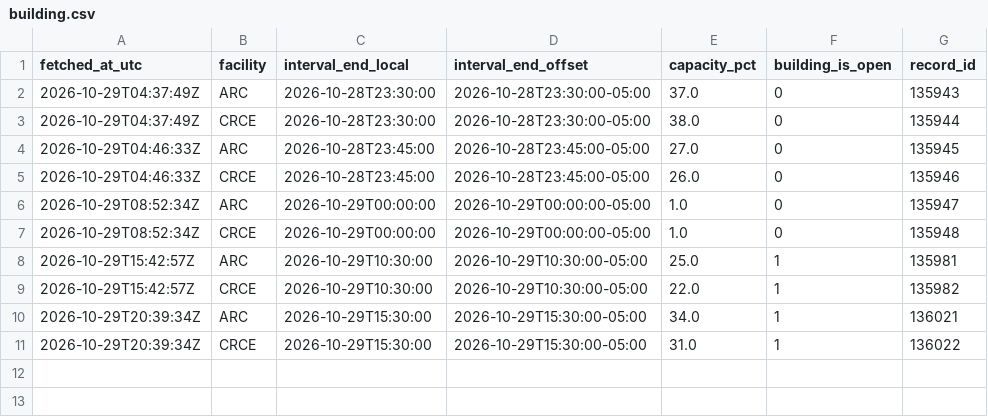
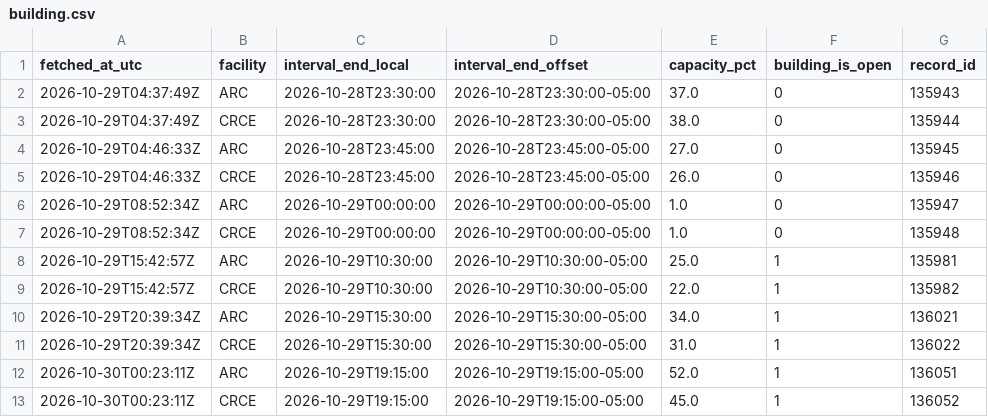
Before and after one commit to s4ndyz/crowd4cast, a CSV file: building.csv, drawn as a sheet.

```diff
--- a/building.csv
+++ b/building.csv
@@ -11 +11,3 @@ fetched_at_utc,facility,interval_end_local,interval_end_offset,capacity_pct,buil
 2026-10-29T20:39:34Z,CRCE,2026-10-29T15:30:00,2026-10-29T15:30:00-05:00,31.0,1,136022
+2026-10-30T00:23:11Z,ARC,2026-10-29T19:15:00,2026-10-29T19:15:00-05:00,52.0,1,136051
+2026-10-30T00:23:11Z,CRCE,2026-10-29T19:15:00,2026-10-29T19:15:00-05:00,45.0,1,136052
```
Also changed, not shown: day.csv, polls.csv, 1 other file.
